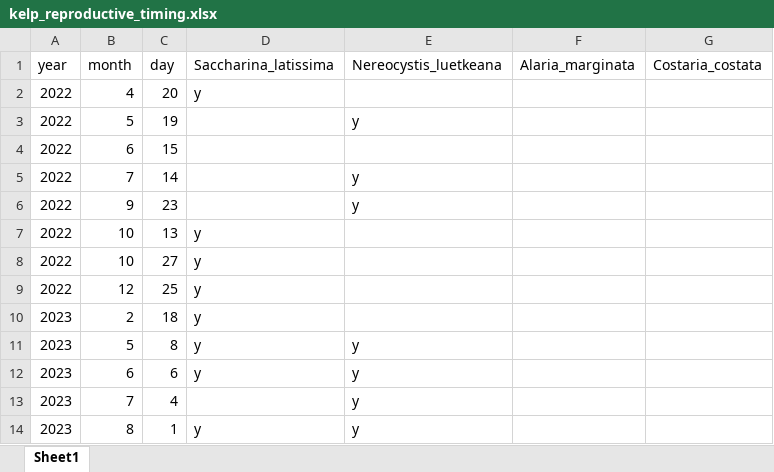
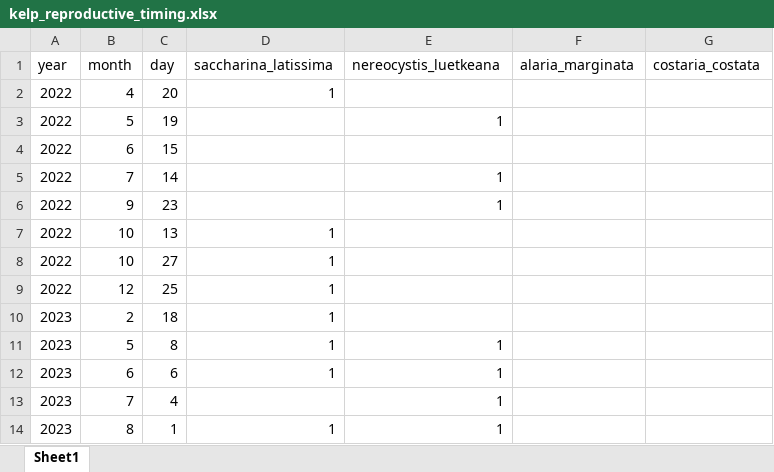
Before and after one commit to siobhanschenk/GW_seaweed_seasonality_transects, an Excel workbook: kelp_reproductive_timing.xlsx, sheet Sheet1, drawn as a sheet; values as stored, in another font and other column widths than the file's, no borders; the diff names each change by its address in the sheet, - before the commit and + after, or states it on an @@ line.

```diff
--- a/kelp_reproductive_timing.xlsx (sheet Sheet1)
+++ b/kelp_reproductive_timing.xlsx (sheet Sheet1)
-D1: Saccharina_latissima
+D1: saccharina_latissima
-E1: Nereocystis_luetkeana
+E1: nereocystis_luetkeana
-F1: Alaria_marginata
+F1: alaria_marginata
-G1: Costaria_costata
+G1: costaria_costata
-D2 (saccharina_latissima): y
+D2 (saccharina_latissima): 1
-E3 (nereocystis_luetkeana): y
+E3 (nereocystis_luetkeana): 1
-E5:E6 (nereocystis_luetkeana): y
+E5:E6 (nereocystis_luetkeana): 1
-D7:D12 (saccharina_latissima): y
+D7:D12 (saccharina_latissima): 1
-E11:E14 (nereocystis_luetkeana): y
+E11:E14 (nereocystis_luetkeana): 1
-D14 (saccharina_latissima): y
+D14 (saccharina_latissima): 1
```
Also changed, not shown: GW_seaweed_seasonality_transect_data.xlsx, 10 other files.
